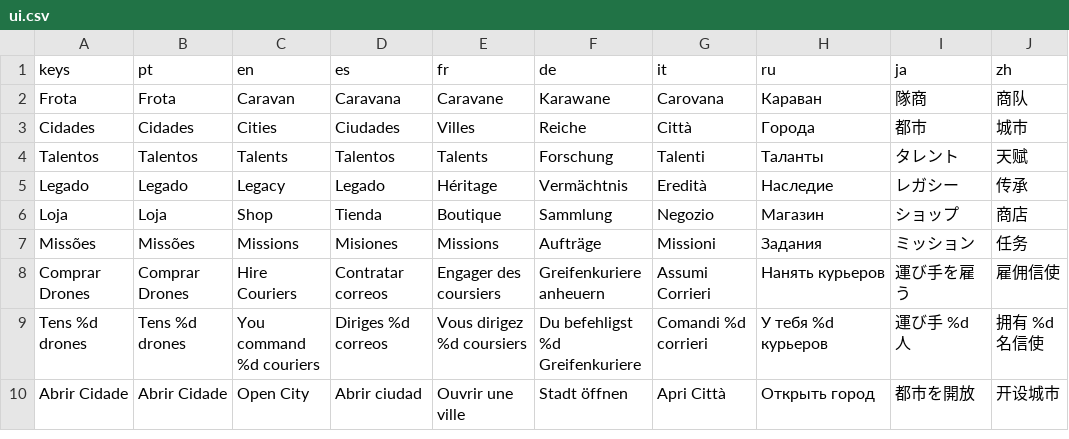
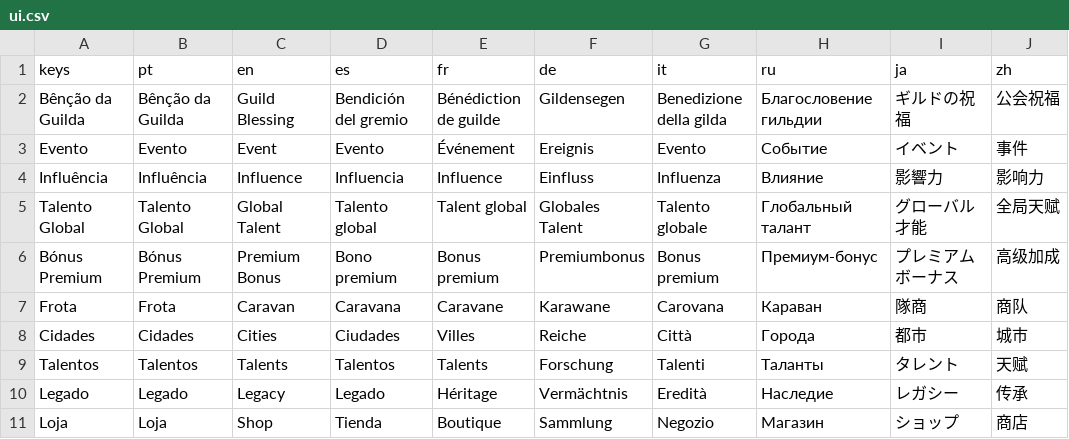
Before and after one commit to phallas91/fantasy-tycoon, a CSV file: translations/ui.csv, drawn as a sheet; only a part is shown; the shorter side is filled out with more unchanged rows.

```diff
--- a/translations/ui.csv
+++ b/translations/ui.csv
@@ -1,2 +1,7 @@
 "keys","pt","en","es","fr","de","it","ru","ja","zh"
+"Bênção da Guilda","Bênção da Guilda","Guild Blessing","Bendición del gremio","Bénédiction de guilde","Gildensegen","Benedizione della gilda","Благословение гильдии","ギルドの祝福","公会祝福"
+"Evento","Evento","Event","Evento","Événement","Ereignis","Evento","Событие","イベント","事件"
+"Influência","Influência","Influence","Influencia","Influence","Einfluss","Influenza","Влияние","影響力","影响力"
+"Talento Global","Talento Global","Global Talent","Talento global","Talent global","Globales Talent","Talento globale","Глобальный талант","グローバル才能","全局天赋"
+"Bónus Premium","Bónus Premium","Premium Bonus","Bono premium","Bonus premium","Premiumbonus","Bonus premium","Премиум-бонус","プレミアムボーナス","高级加成"
 "Frota","Frota","Caravan","Caravana","Caravane","Karawane","Carovana","Караван","隊商","商队"
```
Also changed, not shown: 14 other files.
